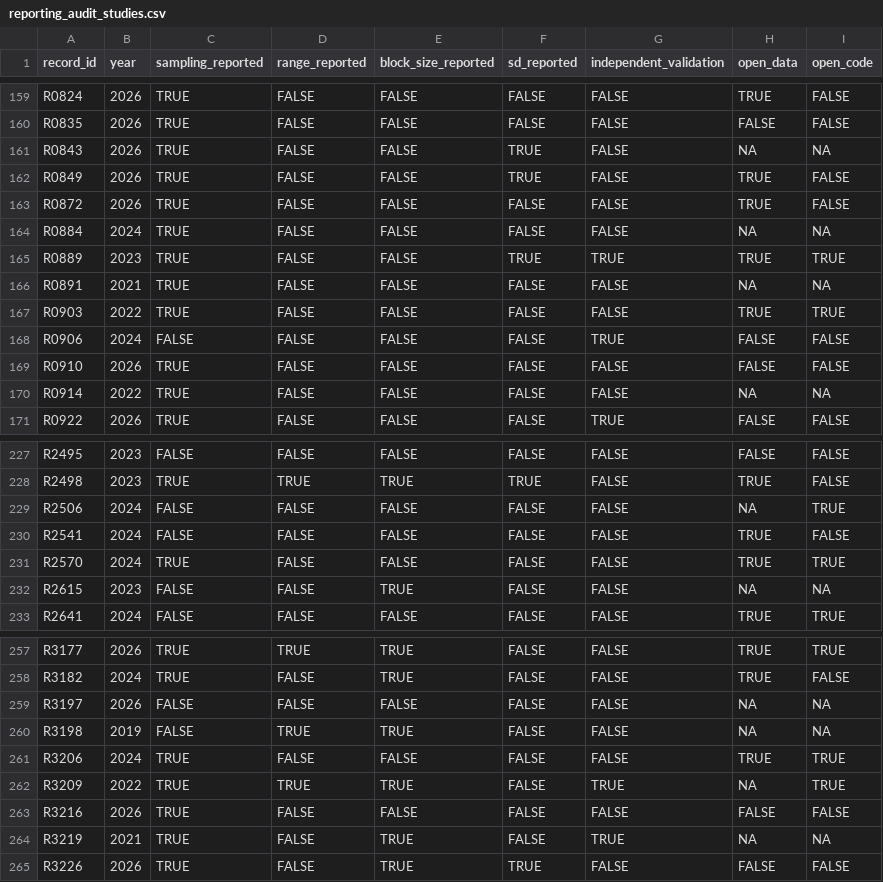
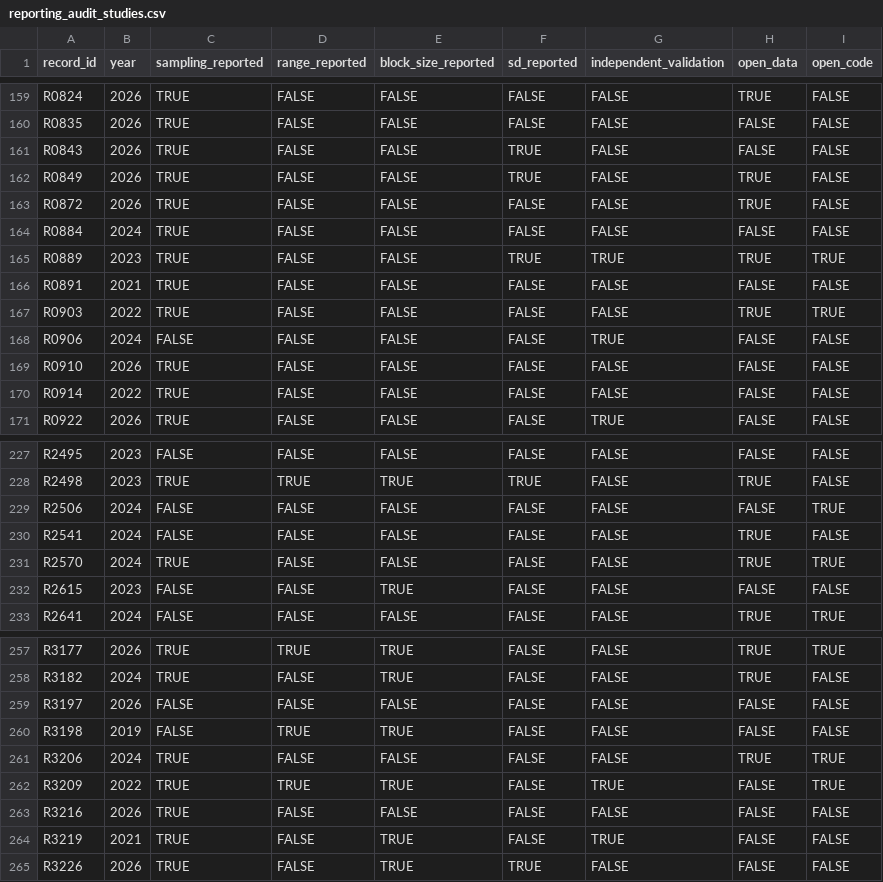
Before and after one commit to Andre031222/spatial-cv-meta-analysis, a CSV file: analysis/results/reporting_audit_studies.csv, drawn as a sheet; only a part is shown, gaps mark what is left out; the diff covers the shown part only.

Commit message:
Count missing open-data entries as not shared; update checklist for GRADE

```diff
--- a/analysis/results/reporting_audit_studies.csv
+++ b/analysis/results/reporting_audit_studies.csv
@@ -160,8 +160,8 @@
 "R0835",2026,TRUE,FALSE,FALSE,FALSE,FALSE,FALSE,FALSE
-"R0843",2026,TRUE,FALSE,FALSE,TRUE,FALSE,NA,NA
+"R0843",2026,TRUE,FALSE,FALSE,TRUE,FALSE,FALSE,FALSE
 "R0849",2026,TRUE,FALSE,FALSE,TRUE,FALSE,TRUE,FALSE
 "R0872",2026,TRUE,FALSE,FALSE,FALSE,FALSE,TRUE,FALSE
-"R0884",2024,TRUE,FALSE,FALSE,FALSE,FALSE,NA,NA
+"R0884",2024,TRUE,FALSE,FALSE,FALSE,FALSE,FALSE,FALSE
 "R0889",2023,TRUE,FALSE,FALSE,TRUE,TRUE,TRUE,TRUE
-"R0891",2021,TRUE,FALSE,FALSE,FALSE,FALSE,NA,NA
+"R0891",2021,TRUE,FALSE,FALSE,FALSE,FALSE,FALSE,FALSE
 "R0903",2022,TRUE,FALSE,FALSE,FALSE,FALSE,TRUE,TRUE
@@ -169,3 +169,3 @@
 "R0910",2026,TRUE,FALSE,FALSE,FALSE,FALSE,FALSE,FALSE
-"R0914",2022,TRUE,FALSE,FALSE,FALSE,FALSE,NA,NA
+"R0914",2022,TRUE,FALSE,FALSE,FALSE,FALSE,FALSE,FALSE
 "R0922",2026,TRUE,FALSE,FALSE,FALSE,TRUE,FALSE,FALSE
@@ -228,6 +228,6 @@
 "R2498",2023,TRUE,TRUE,TRUE,TRUE,FALSE,TRUE,FALSE
-"R2506",2024,FALSE,FALSE,FALSE,FALSE,FALSE,NA,TRUE
+"R2506",2024,FALSE,FALSE,FALSE,FALSE,FALSE,FALSE,TRUE
 "R2541",2024,FALSE,FALSE,FALSE,FALSE,FALSE,TRUE,FALSE
 "R2570",2024,TRUE,FALSE,FALSE,FALSE,FALSE,TRUE,TRUE
-"R2615",2023,FALSE,FALSE,TRUE,FALSE,FALSE,NA,NA
+"R2615",2023,FALSE,FALSE,TRUE,FALSE,FALSE,FALSE,FALSE
 "R2641",2024,FALSE,FALSE,FALSE,FALSE,FALSE,TRUE,TRUE
@@ -258,8 +258,8 @@
 "R3182",2024,TRUE,FALSE,TRUE,FALSE,FALSE,TRUE,FALSE
-"R3197",2026,FALSE,FALSE,FALSE,FALSE,FALSE,NA,NA
-"R3198",2019,FALSE,TRUE,TRUE,FALSE,FALSE,NA,NA
+"R3197",2026,FALSE,FALSE,FALSE,FALSE,FALSE,FALSE,FALSE
+"R3198",2019,FALSE,TRUE,TRUE,FALSE,FALSE,FALSE,FALSE
 "R3206",2024,TRUE,FALSE,FALSE,FALSE,FALSE,TRUE,TRUE
-"R3209",2022,TRUE,TRUE,TRUE,FALSE,TRUE,NA,TRUE
+"R3209",2022,TRUE,TRUE,TRUE,FALSE,TRUE,FALSE,TRUE
 "R3216",2026,TRUE,FALSE,FALSE,FALSE,FALSE,FALSE,FALSE
-"R3219",2021,TRUE,FALSE,TRUE,FALSE,TRUE,NA,NA
+"R3219",2021,TRUE,FALSE,TRUE,FALSE,TRUE,FALSE,FALSE
 "R3226",2026,TRUE,FALSE,TRUE,TRUE,FALSE,FALSE,FALSE
```
Also changed, not shown: 37 edited cells elsewhere in this file, analysis/results/reporting_audit_summary.csv, 9 other files.
